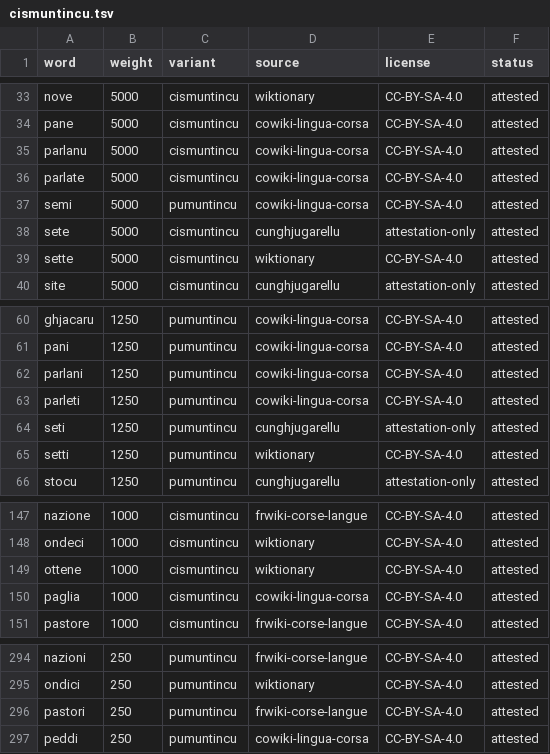
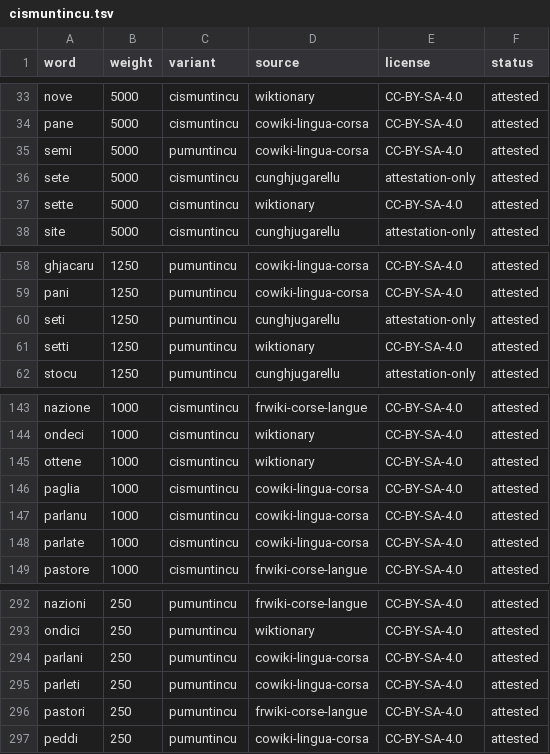
Before and after one commit to Platykalt/corsu, a TSV file: keyboard/data/cismuntincu.tsv, drawn as a sheet; only a part is shown, gaps mark what is left out; removed rows and columns are numbered as before the commit, all else as after; the diff names each change by its address in the sheet, - before the commit and + after, or states it on an @@ line.

```diff
--- a/keyboard/data/cismuntincu.tsv
+++ b/keyboard/data/cismuntincu.tsv
-row 35: parlanu | 5000 | cismuntincu | cowiki-lingua-corsa | CC-BY-SA-4.0 | attested
-row 36: parlate | 5000 | cismuntincu | cowiki-lingua-corsa | CC-BY-SA-4.0 | attested
-row 62: parlani | 1250 | pumuntincu | cowiki-lingua-corsa | CC-BY-SA-4.0 | attested
-row 63: parleti | 1250 | pumuntincu | cowiki-lingua-corsa | CC-BY-SA-4.0 | attested
+row 147: parlanu | 1000 | cismuntincu | cowiki-lingua-corsa | CC-BY-SA-4.0 | attested
+row 148: parlate | 1000 | cismuntincu | cowiki-lingua-corsa | CC-BY-SA-4.0 | attested
+row 294: parlani | 250 | pumuntincu | cowiki-lingua-corsa | CC-BY-SA-4.0 | attested
+row 295: parleti | 250 | pumuntincu | cowiki-lingua-corsa | CC-BY-SA-4.0 | attested
```
Also changed, not shown: keyboard/data/audit/removed.tsv, keyboard/data/pumuntincu.tsv, 11 other files.
